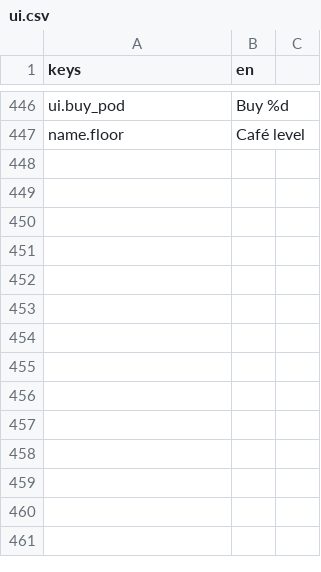
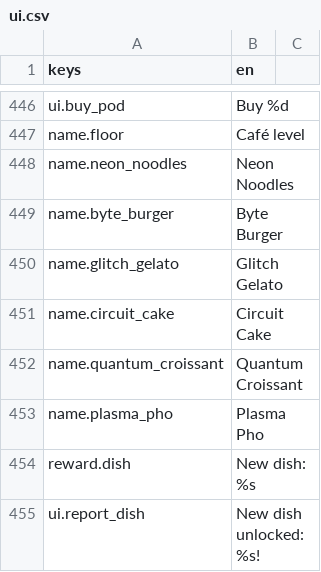
Before and after one commit to KoraWolF/cafe-sim-game, a CSV file: locale/ui.csv, drawn as a sheet; only a part is shown, gaps mark what is left out.

```diff
--- a/locale/ui.csv
+++ b/locale/ui.csv
@@ -449 +449,9 @@ ui.buy_pod,Buy %d
 name.floor,Café level
+name.neon_noodles,Neon Noodles
+name.byte_burger,Byte Burger
+name.glitch_gelato,Glitch Gelato
+name.circuit_cake,Circuit Cake
+name.quantum_croissant,Quantum Croissant
+name.plasma_pho,Plasma Pho
+reward.dish,New dish: %s
+ui.report_dish,New dish unlocked: %s!
```
Also changed, not shown: 16 other files.
